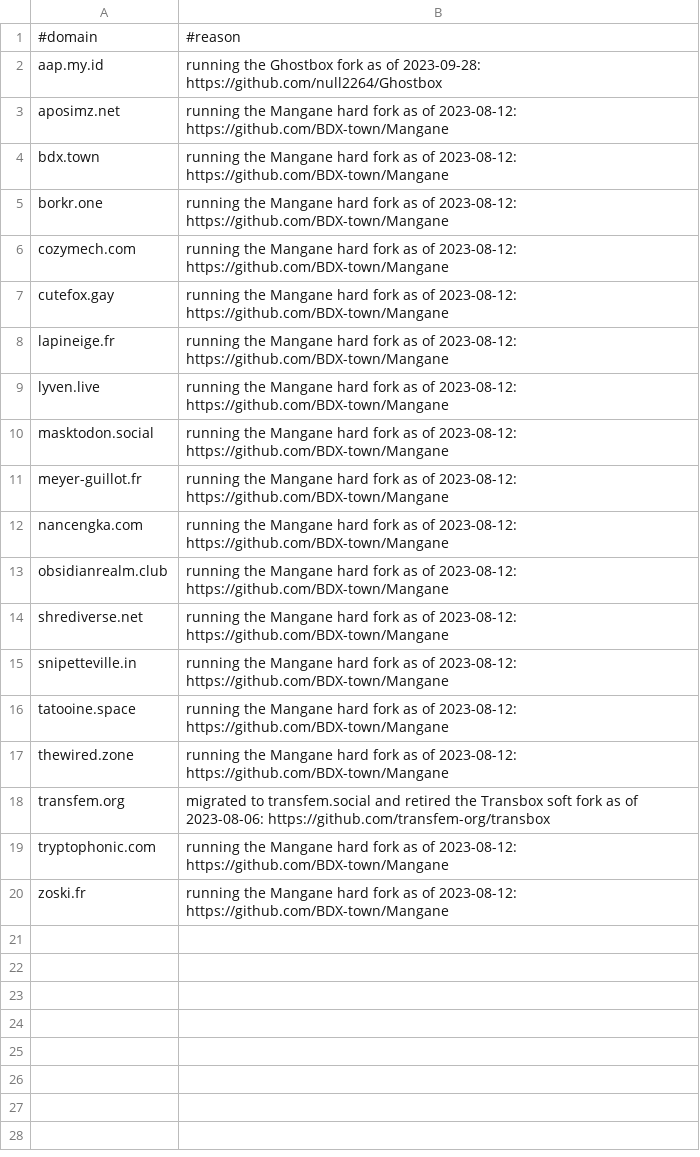
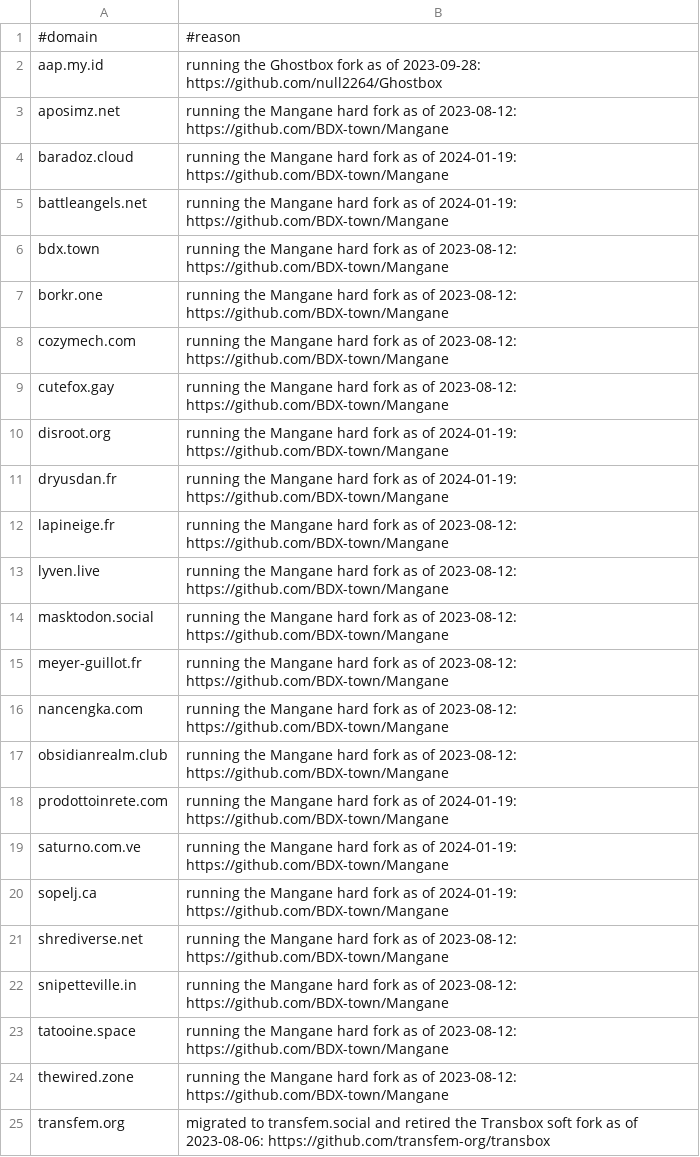
Before and after one commit to VyrCossont/Soapblock, a CSV file: removed.csv, drawn as a sheet; only a part is shown; the shorter side is filled out with more unchanged rows.

Commit message:
List for 2024-01-19

```diff
--- a/removed.csv
+++ b/removed.csv
@@ -3,2 +3,4 @@ aap.my.id,running the Ghostbox fork as of 2023-09-28: https://github.com/null226
 aposimz.net,running the Mangane hard fork as of 2023-08-12: https://github.com/BDX-town/Mangane
+baradoz.cloud,running the Mangane hard fork as of 2024-01-19: https://github.com/BDX-town/Mangane
+battleangels.net,running the Mangane hard fork as of 2024-01-19: https://github.com/BDX-town/Mangane
 bdx.town,running the Mangane hard fork as of 2023-08-12: https://github.com/BDX-town/Mangane
@@ -7,2 +9,4 @@ cozymech.com,running the Mangane hard fork as of 2023-08-12: https://github.com/
 cutefox.gay,running the Mangane hard fork as of 2023-08-12: https://github.com/BDX-town/Mangane
+disroot.org,running the Mangane hard fork as of 2024-01-19: https://github.com/BDX-town/Mangane
+dryusdan.fr,running the Mangane hard fork as of 2024-01-19: https://github.com/BDX-town/Mangane
 lapineige.fr,running the Mangane hard fork as of 2023-08-12: https://github.com/BDX-town/Mangane
@@ -13,2 +17,5 @@ nancengka.com,running the Mangane hard fork as of 2023-08-12: https://github.com
 obsidianrealm.club,running the Mangane hard fork as of 2023-08-12: https://github.com/BDX-town/Mangane
+prodottoinrete.com,running the Mangane hard fork as of 2024-01-19: https://github.com/BDX-town/Mangane
+saturno.com.ve,running the Mangane hard fork as of 2024-01-19: https://github.com/BDX-town/Mangane
+sopelj.ca,running the Mangane hard fork as of 2024-01-19: https://github.com/BDX-town/Mangane
 shrediverse.net,running the Mangane hard fork as of 2023-08-12: https://github.com/BDX-town/Mangane
```
Also changed, not shown: soapbox.csv.
